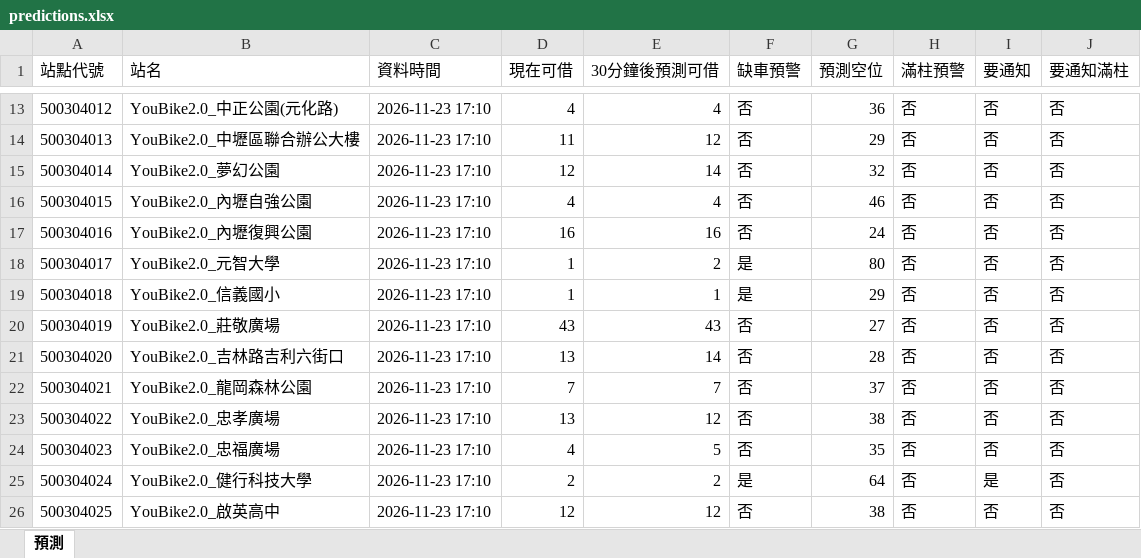
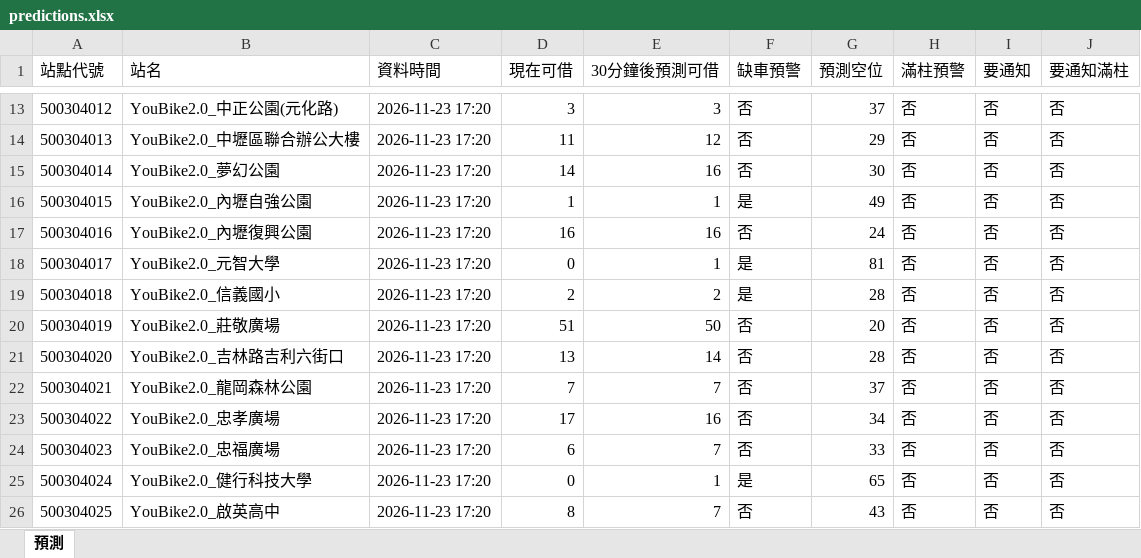
Before and after one commit to MingWei174/ncu-youbike, an Excel workbook: predictions.xlsx, sheet 預測, drawn as a sheet; only a part is shown, gaps mark what is left out; values as stored, in another font and other column widths than the file's, no borders; table styles not drawn; the diff covers the shown part only; the diff names each change by its address in the sheet, - before the commit and + after, or states it on an @@ line.

```diff
--- a/predictions.xlsx (sheet 預測)
+++ b/predictions.xlsx (sheet 預測)
-C13:C26 (資料時間): 2026-11-23 17:10
+C13:C26 (資料時間): 2026-11-23 17:20
-D13 (現在可借): 4
+D13 (現在可借): 3
-E13 (30分鐘後預測可借): 4
+E13 (30分鐘後預測可借): 3
-G13 (預測空位): 36
+G13 (預測空位): 37
-D15 (現在可借): 12
+D15 (現在可借): 14
-E15 (30分鐘後預測可借): 14
+E15 (30分鐘後預測可借): 16
-G15 (預測空位): 32
+G15 (預測空位): 30
-D16 (現在可借): 4
+D16 (現在可借): 1
-E16 (30分鐘後預測可借): 4
+E16 (30分鐘後預測可借): 1
-F16 (缺車預警): 否
+F16 (缺車預警): 是
-G16 (預測空位): 46
+G16 (預測空位): 49
-D18 (現在可借): 1
+D18 (現在可借): 0
-E18 (30分鐘後預測可借): 2
+E18 (30分鐘後預測可借): 1
-G18 (預測空位): 80
+G18 (預測空位): 81
-D19 (現在可借): 1
+D19 (現在可借): 2
-E19 (30分鐘後預測可借): 1
+E19 (30分鐘後預測可借): 2
-G19 (預測空位): 29
+G19 (預測空位): 28
-D20 (現在可借): 43
+D20 (現在可借): 51
-E20 (30分鐘後預測可借): 43
+E20 (30分鐘後預測可借): 50
-G20 (預測空位): 27
+G20 (預測空位): 20
-D23 (現在可借): 13
+D23 (現在可借): 17
-E23 (30分鐘後預測可借): 12
+E23 (30分鐘後預測可借): 16
-G23 (預測空位): 38
+G23 (預測空位): 34
-D24 (現在可借): 4
+D24 (現在可借): 6
-E24 (30分鐘後預測可借): 5
+E24 (30分鐘後預測可借): 7
-G24 (預測空位): 35
+G24 (預測空位): 33
-D25 (現在可借): 2
+D25 (現在可借): 0
-E25 (30分鐘後預測可借): 2
+E25 (30分鐘後預測可借): 1
-G25 (預測空位): 64
+G25 (預測空位): 65
-I25 (要通知): 是
+I25 (要通知): 否
-D26 (現在可借): 12
+D26 (現在可借): 8
-E26 (30分鐘後預測可借): 12
+E26 (30分鐘後預測可借): 7
-G26 (預測空位): 38
+G26 (預測空位): 43
```
Also changed, not shown: 632 edited cells elsewhere in this sheet, 4 other files.
